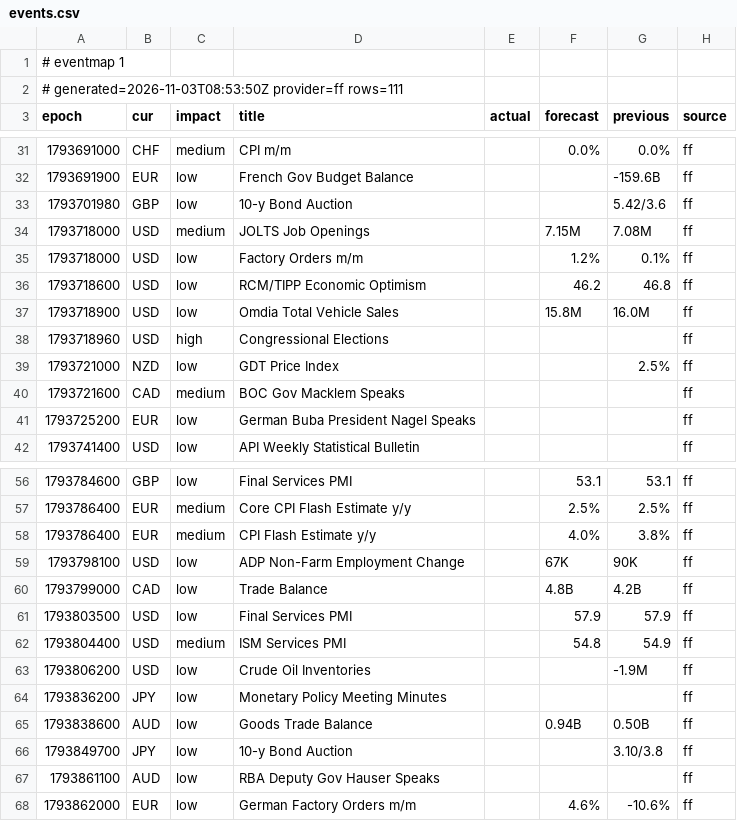
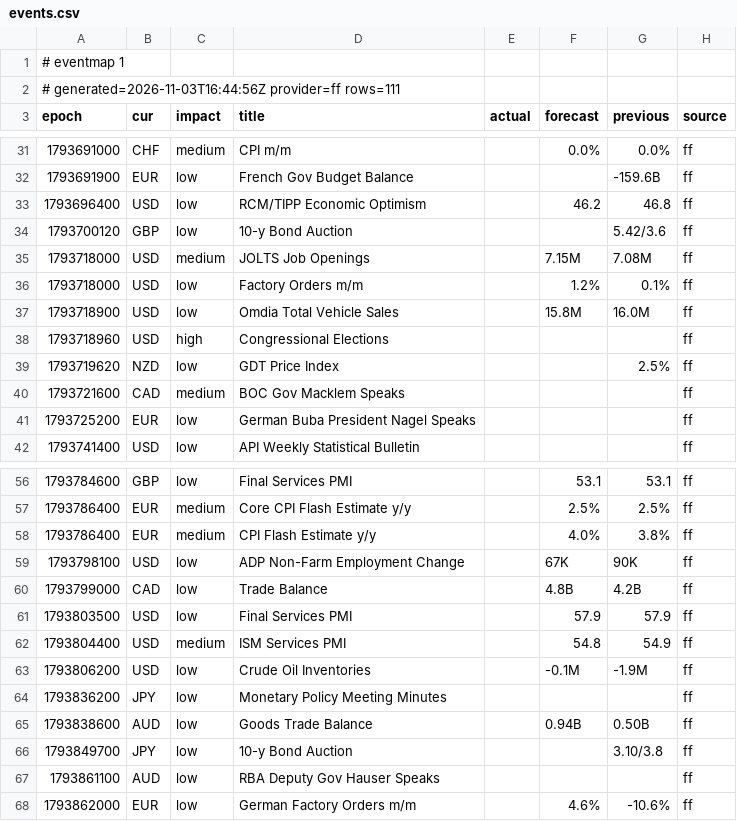
Before and after one commit to excalibur003/eventmap, a CSV file: feed/events.csv, drawn as a sheet; only a part is shown, gaps mark what is left out.

Commit message:
feed 2026-11-03T16:44:56Z

```diff
--- a/feed/events.csv
+++ b/feed/events.csv
@@ -1,3 +1,3 @@
 # eventmap 1
-# generated=2026-11-03T08:53:50Z provider=ff rows=111
+# generated=2026-11-03T16:44:56Z provider=ff rows=111
 epoch|cur|impact|title|actual|forecast|previous|source
@@ -32,9 +32,9 @@ epoch|cur|impact|title|actual|forecast|previous|source
 1793691900|EUR|low|French Gov Budget Balance|||-159.6B|ff
-1793701980|GBP|low|10-y Bond Auction|||5.42/3.6|ff
+1793696400|USD|low|RCM/TIPP Economic Optimism||46.2|46.8|ff
+1793700120|GBP|low|10-y Bond Auction|||5.42/3.6|ff
 1793718000|USD|medium|JOLTS Job Openings||7.15M|7.08M|ff
 1793718000|USD|low|Factory Orders m/m||1.2%|0.1%|ff
-1793718600|USD|low|RCM/TIPP Economic Optimism||46.2|46.8|ff
 1793718900|USD|low|Omdia Total Vehicle Sales||15.8M|16.0M|ff
 1793718960|USD|high|Congressional Elections||||ff
-1793721000|NZD|low|GDT Price Index|||2.5%|ff
+1793719620|NZD|low|GDT Price Index|||2.5%|ff
 1793721600|CAD|medium|BOC Gov Macklem Speaks||||ff
@@ -62,3 +62,3 @@ epoch|cur|impact|title|actual|forecast|previous|source
 1793804400|USD|medium|ISM Services PMI||54.8|54.9|ff
-1793806200|USD|low|Crude Oil Inventories|||-1.9M|ff
+1793806200|USD|low|Crude Oil Inventories||-0.1M|-1.9M|ff
 1793836200|JPY|low|Monetary Policy Meeting Minutes||||ff
```
